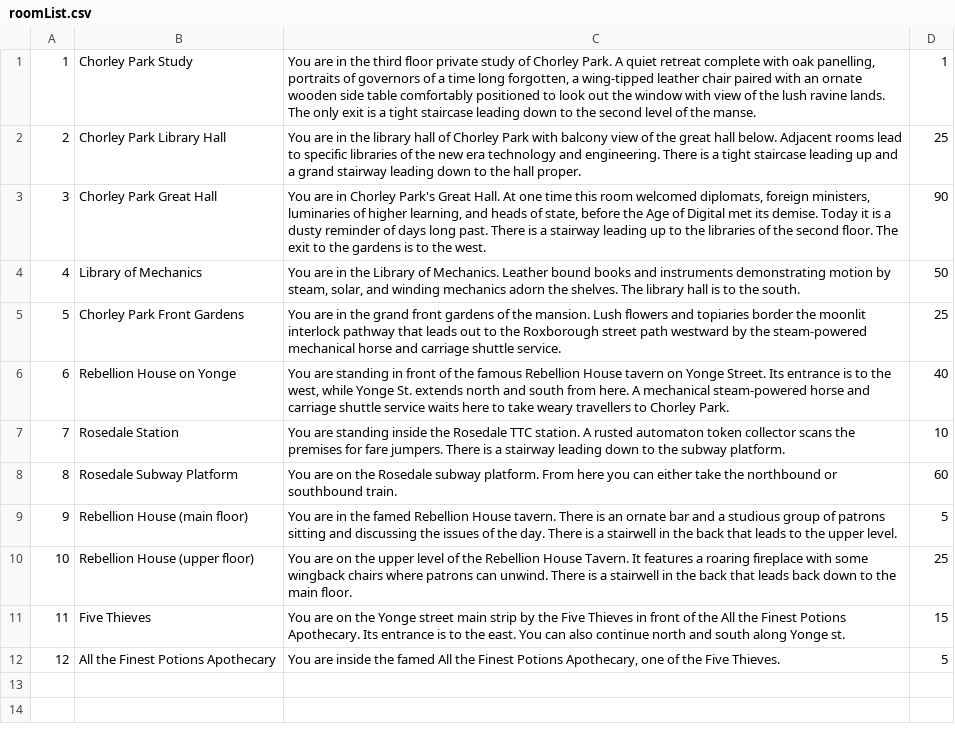
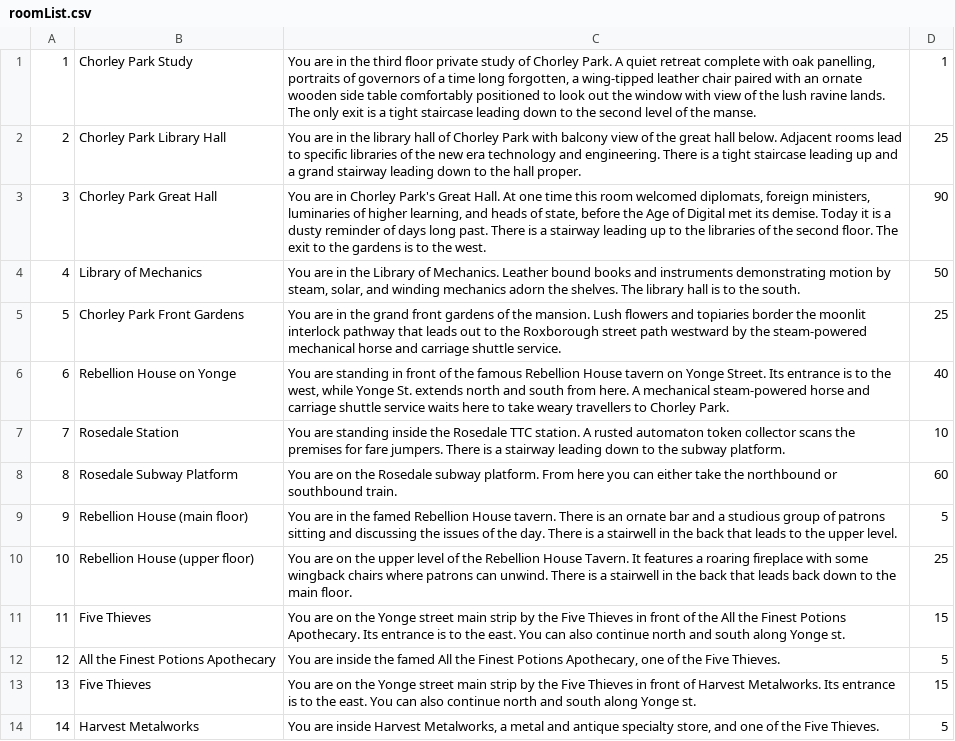
Before and after one commit to pkokosielis/Chains-of-Ivy, a CSV file: csv/roomList.csv, drawn as a sheet; the diff names each change by its address in the sheet, - before the commit and + after, or states it on an @@ line.

Commit message:
harvest metalworks

```diff
--- a/csv/roomList.csv
+++ b/csv/roomList.csv
+row 13: 13 | Five Thieves | You are on the Yonge street main strip by the Five Thieves in front of Harvest Metalworks. Its entrance is to the east. You can also continue north and south along Yonge st. | 15
+row 14: 14 | Harvest Metalworks | You are inside Harvest Metalworks, a metal and antique specialty store, and one of the Five Thieves. | 5
```
Also changed, not shown: csv/roomAdjList.csv, 2 other files.
